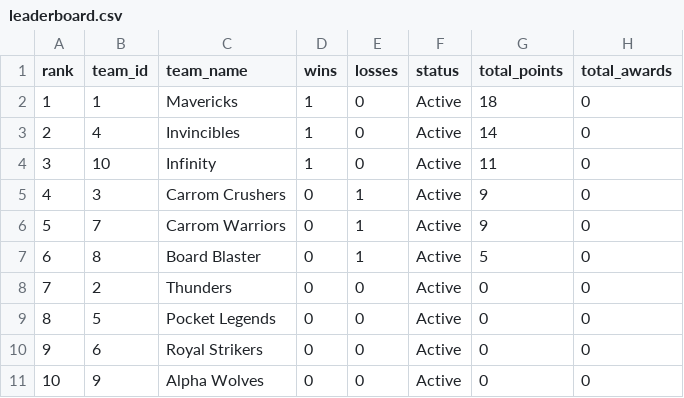
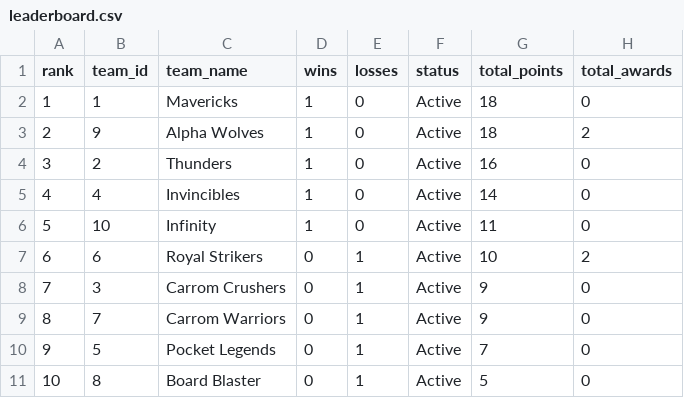
Before and after one commit to Abhinav-sxn/Carrom-Tournament, a CSV file: data/indore/leaderboard.csv, drawn as a sheet.

```diff
--- a/data/indore/leaderboard.csv
+++ b/data/indore/leaderboard.csv
@@ -2,10 +2,10 @@ rank,team_id,team_name,wins,losses,status,total_points,total_awards
 1,1,Mavericks,1,0,Active,18,0
-2,4,Invincibles,1,0,Active,14,0
-3,10,Infinity,1,0,Active,11,0
-4,3,Carrom Crushers,0,1,Active,9,0
-5,7,Carrom Warriors,0,1,Active,9,0
-6,8,Board Blaster,0,1,Active,5,0
-7,2,Thunders,0,0,Active,0,0
-8,5,Pocket Legends,0,0,Active,0,0
-9,6,Royal Strikers,0,0,Active,0,0
-10,9,Alpha Wolves,0,0,Active,0,0
+2,9,Alpha Wolves,1,0,Active,18,2
+3,2,Thunders,1,0,Active,16,0
+4,4,Invincibles,1,0,Active,14,0
+5,10,Infinity,1,0,Active,11,0
+6,6,Royal Strikers,0,1,Active,10,2
+7,3,Carrom Crushers,0,1,Active,9,0
+8,7,Carrom Warriors,0,1,Active,9,0
+9,5,Pocket Legends,0,1,Active,7,0
+10,8,Board Blaster,0,1,Active,5,0
```
Also changed, not shown: data/bangalore/leaderboard.csv, data/bangalore/playerstats.csv, 5 other files.
